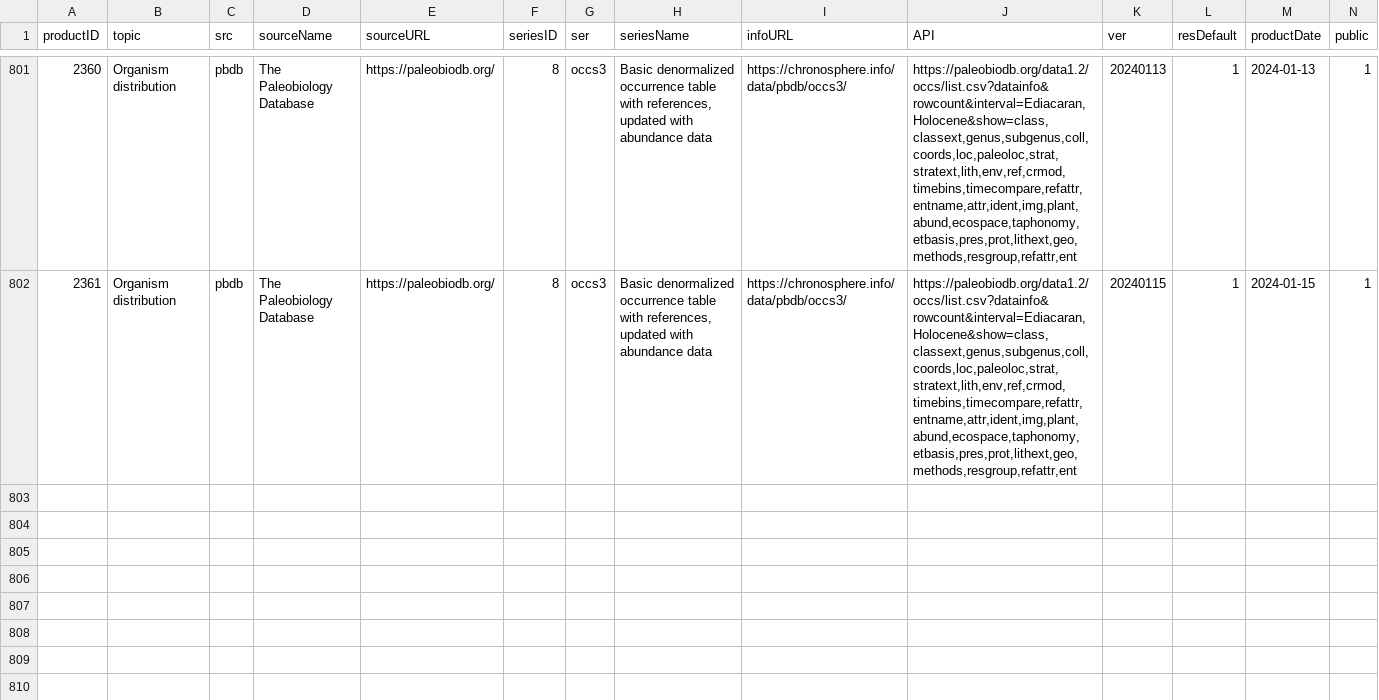
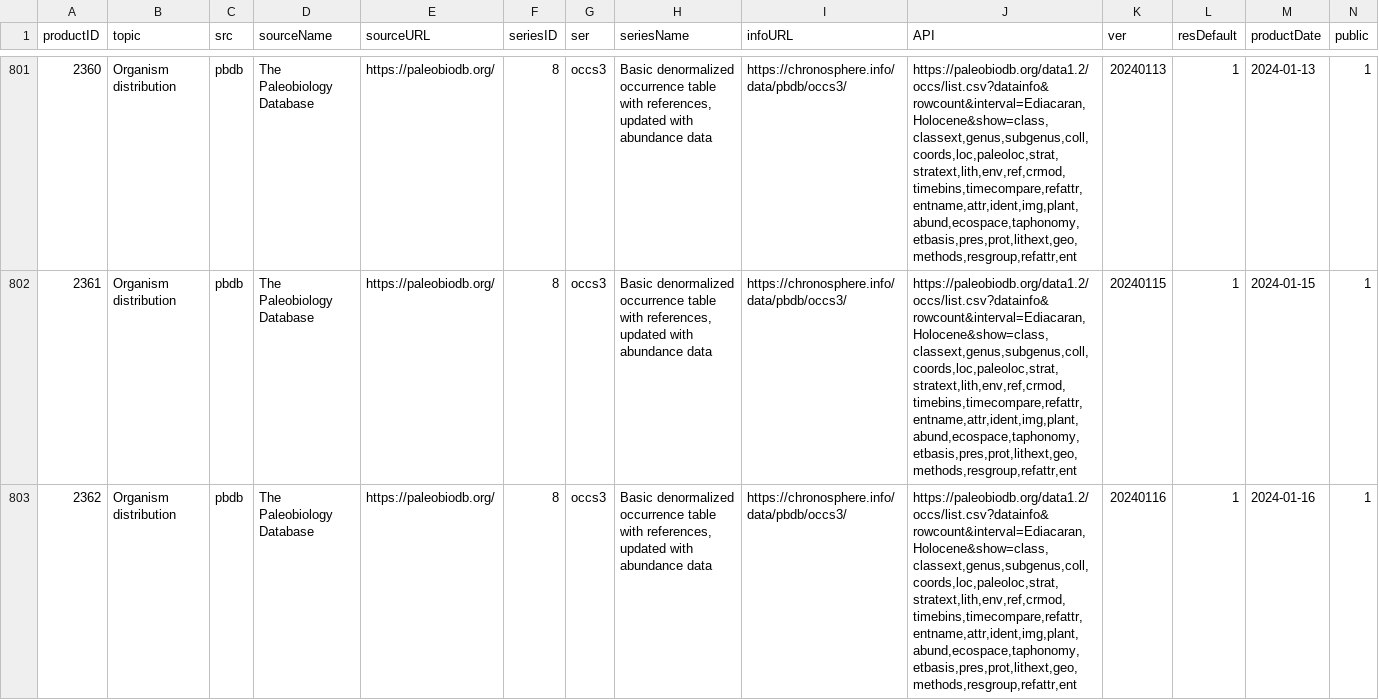
Before and after one commit to chronosphere-info/chrono_arch_2, a CSV file: users/public/R/pbdb.csv, drawn as a sheet; only a part is shown, gaps mark what is left out; rows hold the shown columns only; the diff names each change by its address in the sheet, - before the commit and + after, or states it on an @@ line.

Commit message:
Update to version 20240116_b236

```diff
--- a/users/public/R/pbdb.csv
+++ b/users/public/R/pbdb.csv
+row 803: 2362 | Organism distribution | pbdb | The Paleobiology Database | https://paleobiodb.org/ | 8 | occs3 | Basic denormalized occurrence table with references, updated with abundance data | https://chronosphere.info/data/pbdb/occs3/ | https://paleobiodb.org/data1.2/occs/list.csv?datainfo&rowcount&interval=Ediacaran,Holocene&show=class,classext,genus,subgenus,coll,coords,loc,paleoloc,strat,stratext,lith,env,ref,crmod,timebins,timecompare,refattr,entname,attr,ident,img,plant,abund,ecospace,taphonomy,etbasis,pres,prot,lithext,geo,methods,resgroup,refattr,ent | 20240116 | 1 | 2024-01-16 | 1
```
Also changed, not shown: users/public/R/subguide.csv, 1 other file.
